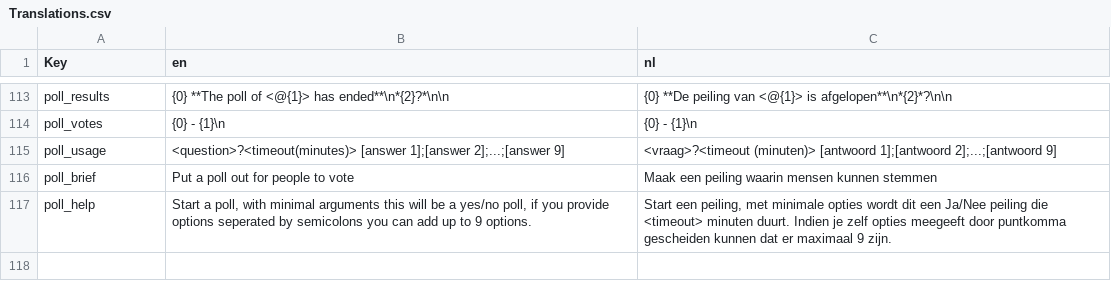
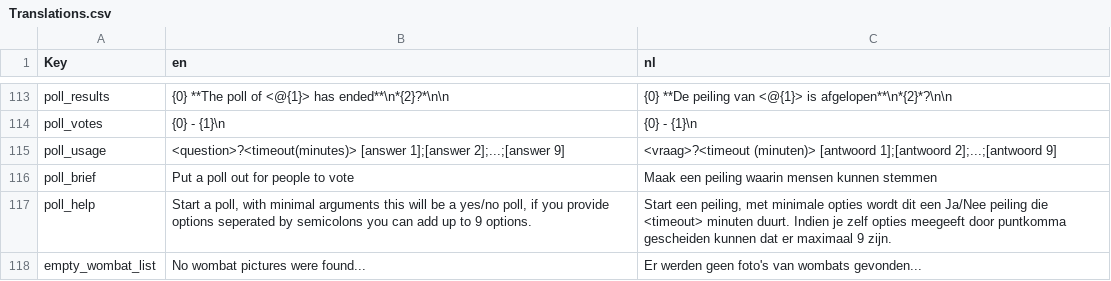
Before and after one commit to nerdland-unofficial-fans/nerdlandbot, a CSV file: nerdlandbot/translations/Translations.csv, drawn as a sheet; only a part is shown, gaps mark what is left out.

Commit message:
Fix wombat pic folder and send message if no pictures were found

```diff
--- a/nerdlandbot/translations/Translations.csv
+++ b/nerdlandbot/translations/Translations.csv
@@ -117 +117,2 @@
 "poll_help","Start a poll, with minimal arguments this will be a yes/no poll, if you provide options seperated by semicolons you can add up to 9 options.","Start een peiling, met minimale opties wordt dit een Ja/Nee peiling die <timeout> minuten duurt. Indien je zelf opties meegeeft door puntkomma gescheiden kunnen dat er maximaal 9 zijn."
+"empty_wombat_list","No wombat pictures were found...","Er werden geen foto's van wombats gevonden..."
```
Also changed, not shown: 1 other file.
